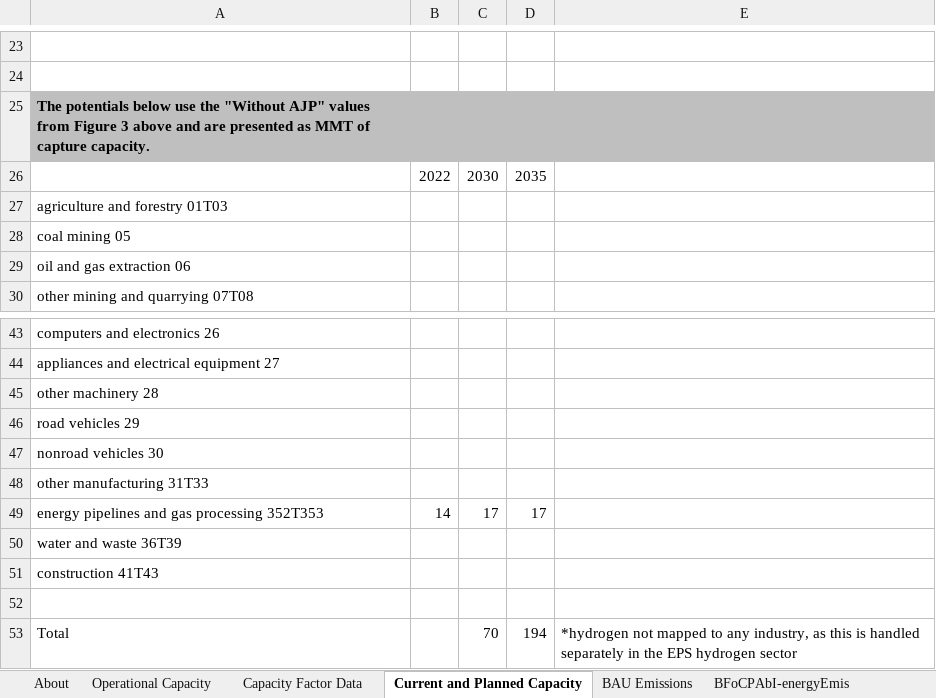
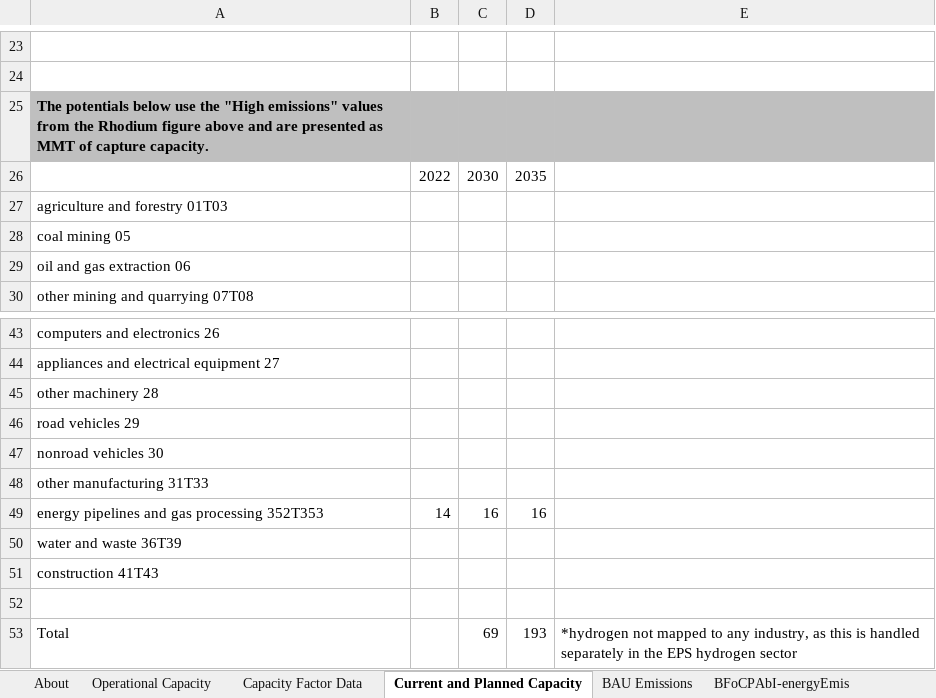
Before and after one commit to EnergyInnovation/eps-texas, an Excel workbook: InputData/ccs/BFoCPAbI/BAU Fraction of CCS Potential Achieved by Industry.xlsx, sheet Current and Planned Capacity, drawn as a sheet; only a part is shown, gaps mark what is left out; values as stored, in another font and other column widths than the file's, no borders; charts and pictures not drawn; the diff names each change by its address in the sheet, - before the commit and + after, or states it on an @@ line.

```diff
--- a/InputData/ccs/BFoCPAbI/BAU Fraction of CCS Potential Achieved by Industry.xlsx (sheet Current and Planned Capacity)
+++ b/InputData/ccs/BFoCPAbI/BAU Fraction of CCS Potential Achieved by Industry.xlsx (sheet Current and Planned Capacity)
-A25: …use the "Without AJP" values from Figure 3 above and…
+A25: …use the "High emissions" values from the Rhodium figure above and…
-C49: 17
+C49: 16
-D49: 17
+D49: 16
-C53: 70
+C53: 69
-D53: 194
+D53: 193
```
Also changed, not shown: sheet BAU Emissions, sheet BFoCPAbI-processEmis, sheet BFoCPAbI-energyEmis, sheet About, charts or pictures, InputData/ctrl-settings/RACP/RPS Alternative Compliance Payment.xlsx, InputData/elec/CSC/Capacity Supply Curve.xlsx, 45 other files.
